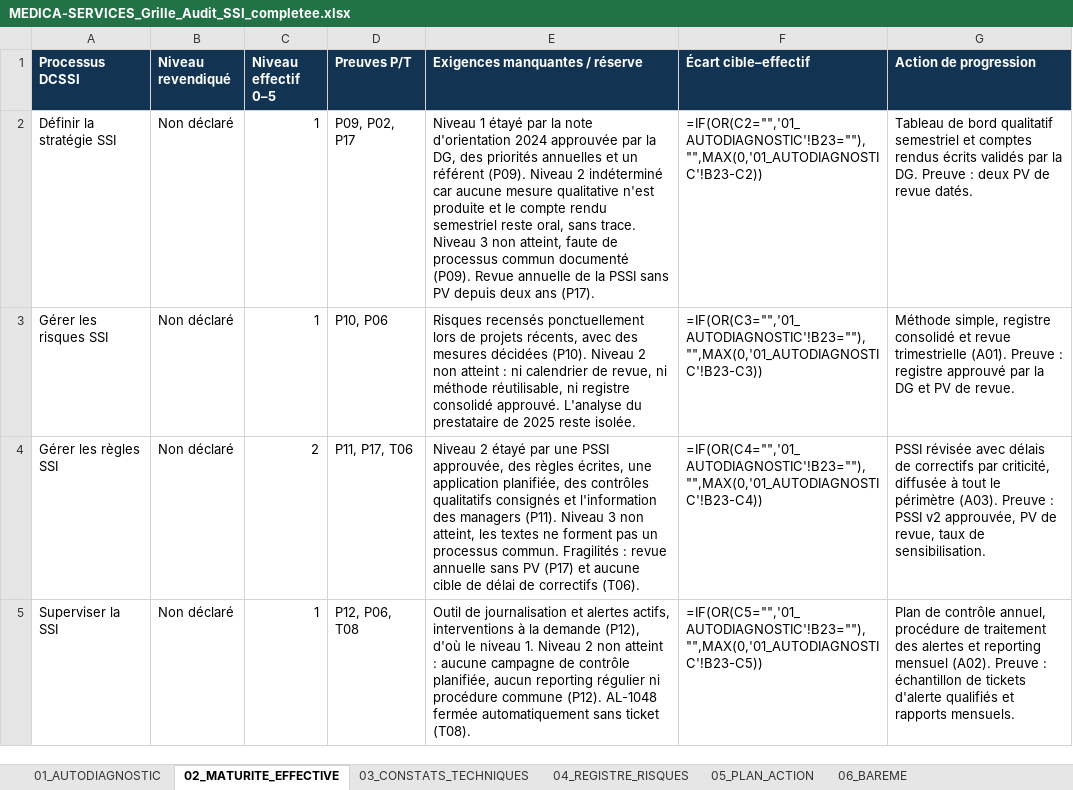
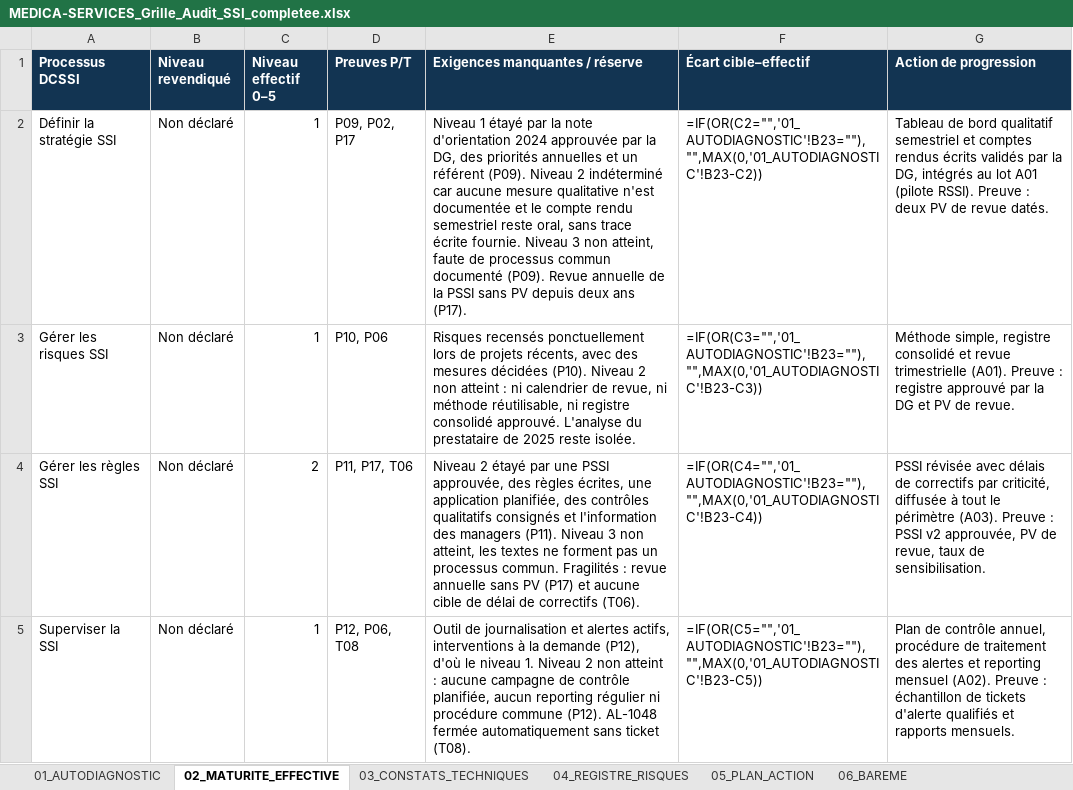
Before and after one commit to Gabriel-The-Formula/rendu-maturite-ssi, an Excel workbook: livrables/MEDICA-SERVICES_Grille_Audit_SSI_completee.xlsx, sheet 02_MATURITE_EFFECTIVE, drawn as a sheet; only a part is shown; values as stored, in another font and other column widths than the file's, no borders; formulas without a stored value are shown as written; the diff covers the shown part only; the diff names each change by its address in the sheet, - before the commit and + after, or states it on an @@ line.

```diff
--- a/livrables/MEDICA-SERVICES_Grille_Audit_SSI_completee.xlsx (sheet 02_MATURITE_EFFECTIVE)
+++ b/livrables/MEDICA-SERVICES_Grille_Audit_SSI_completee.xlsx (sheet 02_MATURITE_EFFECTIVE)
-E2 (Exigences manquantes / réserve): …qualitative n'est produite et le compte rendu semestriel reste oral, sans trace. Niveau 3…
+E2 (Exigences manquantes / réserve): …qualitative n'est documentée et le compte rendu semestriel reste oral, sans trace écrite fournie. Niveau 3…
-G2 (Action de progression): …par la DG. Preuve :…
+G2 (Action de progression): …par la DG, intégrés au lot A01 (pilote RSSI). Preuve :…
```
Also changed, not shown: 5 edited cells elsewhere in this sheet, sheet 03_CONSTATS_TECHNIQUES, sheet 05_PLAN_ACTION, sheet 04_REGISTRE_RISQUES, sheet 01_AUTODIAGNOSTIC, 53 other files.
